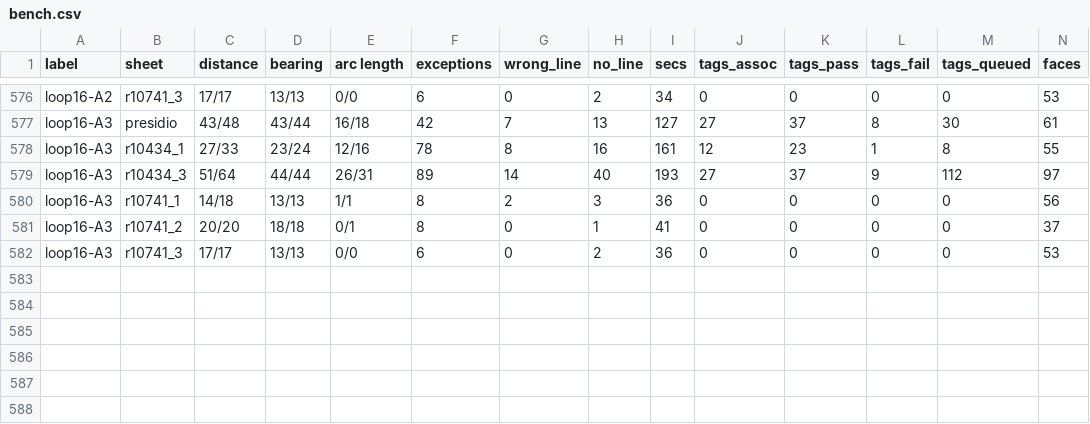
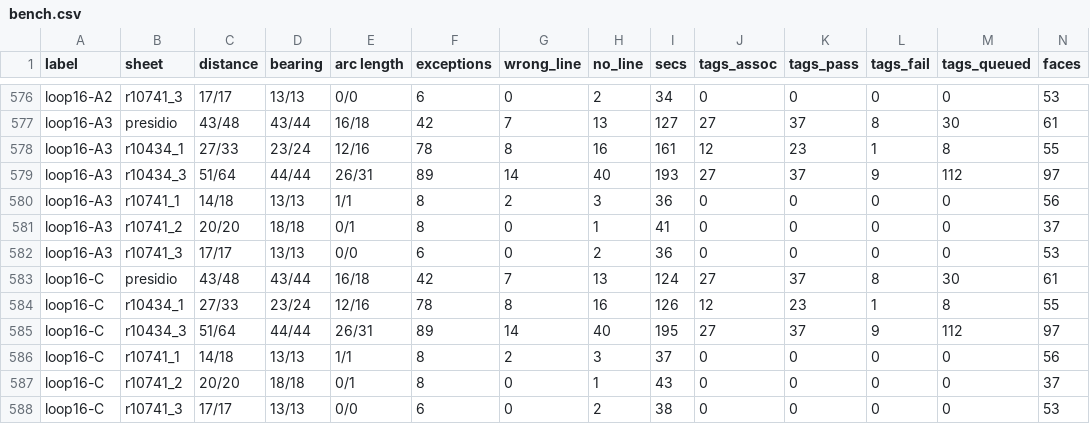
Before and after one commit to j-rmccrery/caltrans, a CSV file: spike/out/bench.csv, drawn as a sheet; only a part is shown, gaps mark what is left out; rows hold the shown columns only; the diff names each change by its address in the sheet, - before the commit and + after, or states it on an @@ line.

```diff
--- a/spike/out/bench.csv
+++ b/spike/out/bench.csv
+row 583: loop16-C | presidio | 43/48 | 43/44 | 16/18 | 42 | 7 | 13 | 124 | 27 | 37 | 8 | 30 | 61
+row 584: loop16-C | r10434_1 | 27/33 | 23/24 | 12/16 | 78 | 8 | 16 | 126 | 12 | 23 | 1 | 8 | 55
+row 585: loop16-C | r10434_3 | 51/64 | 44/44 | 26/31 | 89 | 14 | 40 | 195 | 27 | 37 | 9 | 112 | 97
+row 586: loop16-C | r10741_1 | 14/18 | 13/13 | 1/1 | 8 | 2 | 3 | 37 | 0 | 0 | 0 | 0 | 56
+row 587: loop16-C | r10741_2 | 20/20 | 18/18 | 0/1 | 8 | 0 | 1 | 43 | 0 | 0 | 0 | 0 | 37
+row 588: loop16-C | r10741_3 | 17/17 | 13/13 | 0/0 | 6 | 0 | 2 | 38 | 0 | 0 | 0 | 0 | 53
```
Also changed, not shown: 21 other files.
